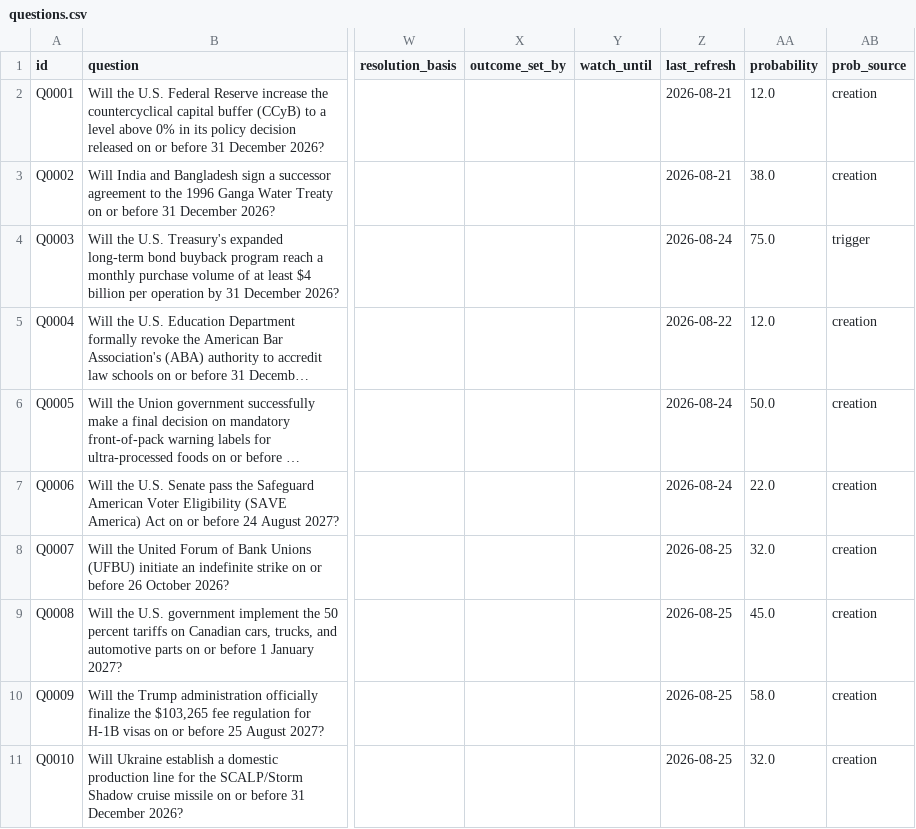
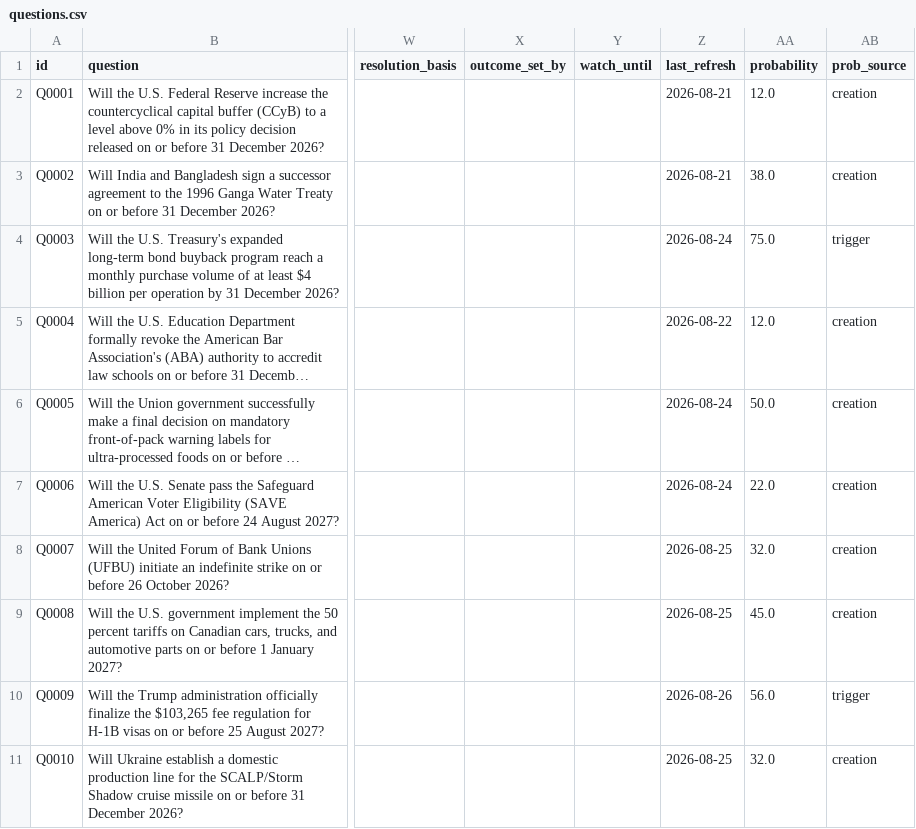
Before and after one commit to Aakash10867/SUPERFORECASTER, a CSV file: data/questions.csv, drawn as a sheet; only a part is shown, gaps mark what is left out; long unchanged cells end in …; the diff covers the shown part only; the diff names each change by its address in the sheet, - before the commit and + after, or states it on an @@ line.

```diff
--- a/data/questions.csv
+++ b/data/questions.csv
-Z10 (last_refresh): 2026-08-25
+Z10 (last_refresh): 2026-08-26
-AA10 (probability): 58.0
+AA10 (probability): 56.0
-AB10 (prob_source): creation
+AB10 (prob_source): trigger
```
Also changed, not shown: 3 added rows elsewhere in this file, data/diagnostics.csv, data/forecasts.csv, 44 other files.
